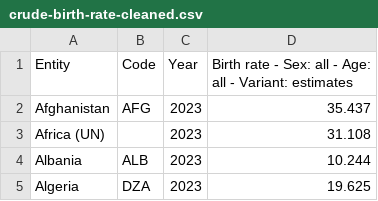
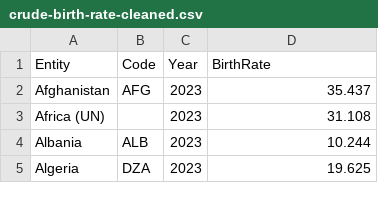
Before and after one commit to bdan0005/3179-Week9Homework, a CSV file: crude-birth-rate-cleaned.csv, drawn as a sheet; only a part is shown.

```diff
--- a/crude-birth-rate-cleaned.csv
+++ b/crude-birth-rate-cleaned.csv
@@ -1,2 +1,2 @@
-Entity,Code,Year,Birth rate - Sex: all - Age: all - Variant: estimates
+Entity,Code,Year,BirthRate
 Afghanistan,AFG,2023,35.437
```
Also changed, not shown: 6 other files.
